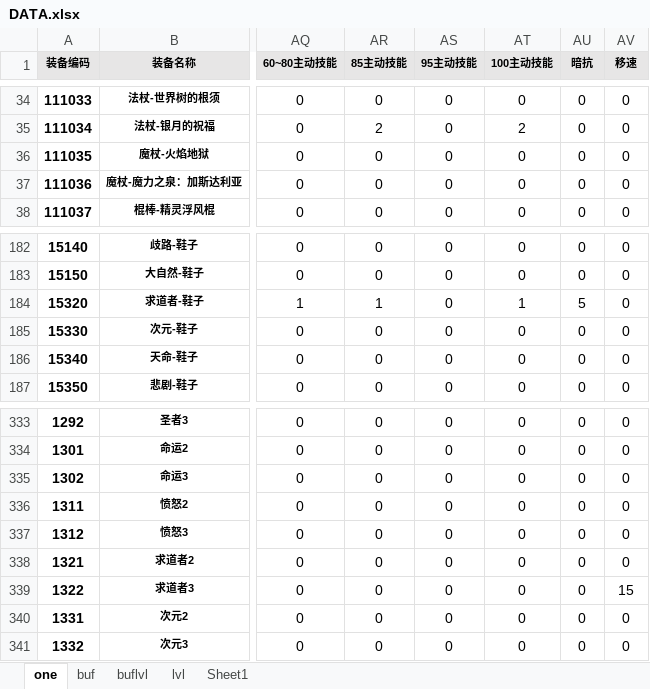
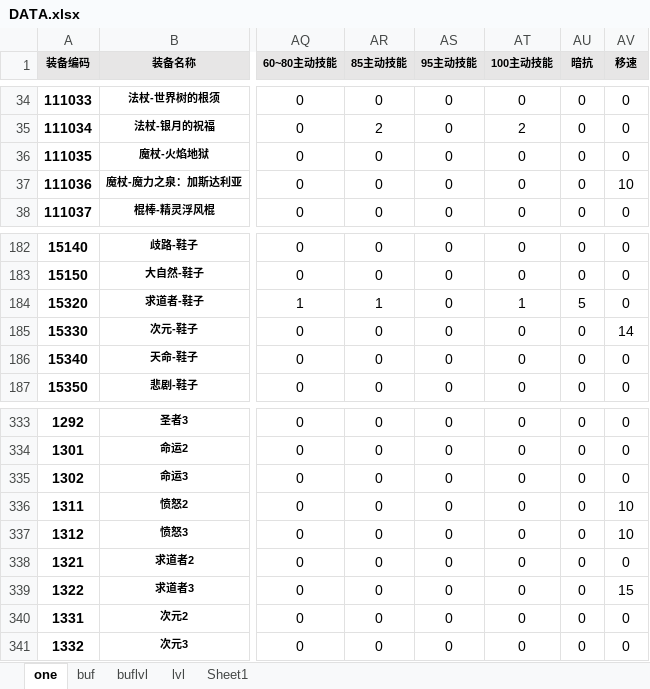
Before and after one commit to fzls/dnf_calc, an Excel workbook: DATA.xlsx, sheet one, drawn as a sheet; only a part is shown, gaps mark what is left out; values as stored, in another font and other column widths than the file's, no borders; conditional formats and table styles not drawn; the diff names each change by its address in the sheet, - before the commit and + after, or states it on an @@ line.

```diff
--- a/DATA.xlsx (sheet one)
+++ b/DATA.xlsx (sheet one)
-AV37 (移速): 0
+AV37 (移速): 10
-AV185 (移速): 0
+AV185 (移速): 14
-AV336:AV337 (移速): 0
+AV336:AV337 (移速): 10
```
Also changed, not shown: 1 other file.
